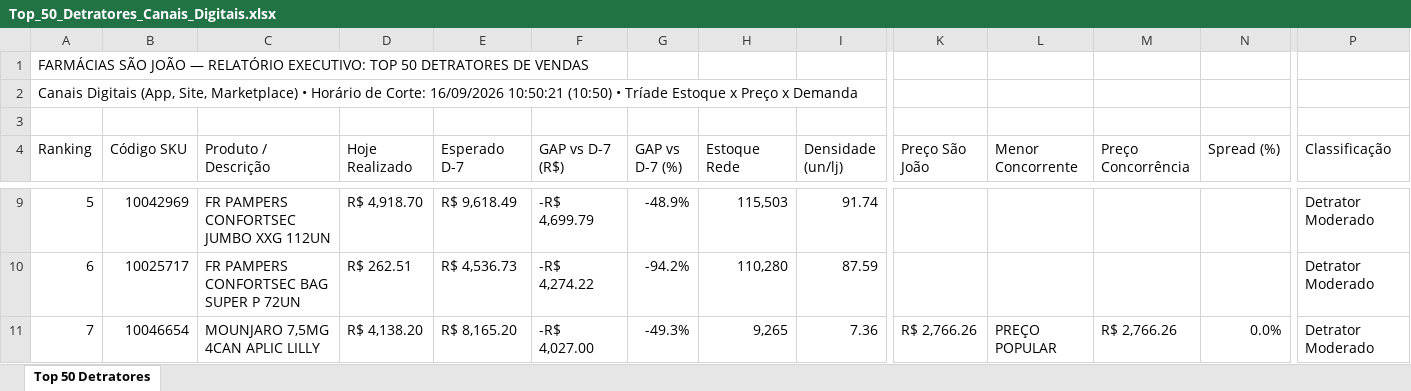
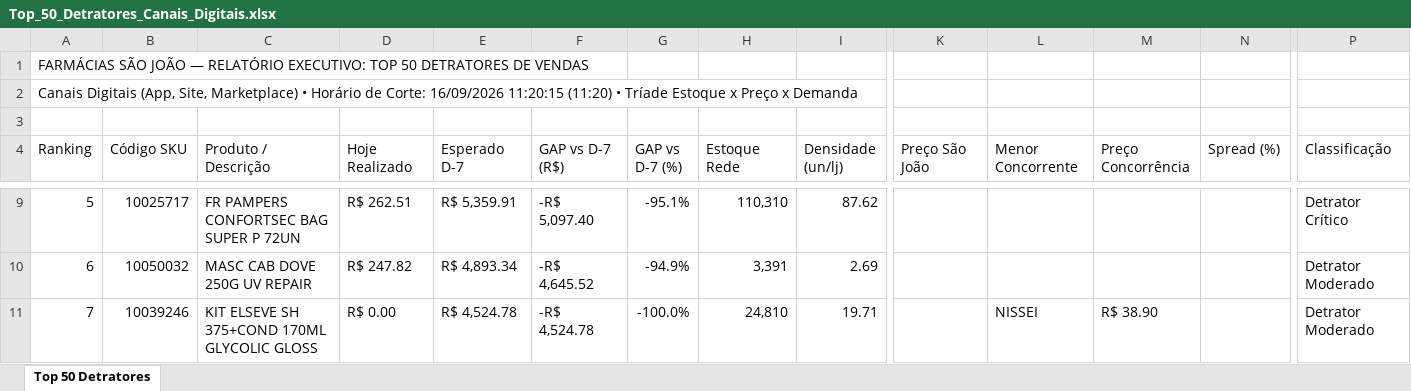
Before and after one commit to lukasg64-png/monitor-canais-digitais, an Excel workbook: data/Top_50_Detratores_Canais_Digitais.xlsx, sheet Top 50 Detratores, drawn as a sheet; only a part is shown, gaps mark what is left out; values as stored, in another font and other column widths than the file's, no cell formats; the diff covers the shown part only; the diff names each change by its address in the sheet, - before the commit and + after, or states it on an @@ line.

Commit message:
Auto-sync Qlik Sense Intraday (16/09/2026 12:20) [Corte: 16/09/2026 11:20:15]

```diff
--- a/data/Top_50_Detratores_Canais_Digitais.xlsx (sheet Top 50 Detratores)
+++ b/data/Top_50_Detratores_Canais_Digitais.xlsx (sheet Top 50 Detratores)
-A2 (Ranking): …Corte: 16/09/2026 10:50:21 (10:50) • Tríade…
+A2 (Ranking): …Corte: 16/09/2026 11:20:15 (11:20) • Tríade…
-B9 (Código SKU): 10042969
+B9 (Código SKU): 10025717
-C9 (Produto / Descrição): FR PAMPERS CONFORTSEC JUMBO XXG 112UN
+C9 (Produto / Descrição): FR PAMPERS CONFORTSEC BAG SUPER P 72UN
-D9 (Hoje Realizado): R$ 4,918.70
+D9 (Hoje Realizado): R$ 262.51
-E9 (Esperado D-7): R$ 9,618.49
+E9 (Esperado D-7): R$ 5,359.91
-F9 (GAP vs D-7 (R$)): -R$ 4,699.79
+F9 (GAP vs D-7 (R$)): -R$ 5,097.40
-G9 (GAP vs D-7 (%)): -48.9%
+G9 (GAP vs D-7 (%)): -95.1%
-H9 (Estoque Rede): 115,503
+H9 (Estoque Rede): 110,310
-I9 (Densidade (un/lj)): 91.74
+I9 (Densidade (un/lj)): 87.62
-P9 (Classificação): Detrator Moderado
+P9 (Classificação): Detrator Crítico
-B10 (Código SKU): 10025717
+B10 (Código SKU): 10050032
-C10 (Produto / Descrição): FR PAMPERS CONFORTSEC BAG SUPER P 72UN
+C10 (Produto / Descrição): MASC CAB DOVE 250G UV REPAIR
-D10 (Hoje Realizado): R$ 262.51
+D10 (Hoje Realizado): R$ 247.82
-E10 (Esperado D-7): R$ 4,536.73
+E10 (Esperado D-7): R$ 4,893.34
-F10 (GAP vs D-7 (R$)): -R$ 4,274.22
+F10 (GAP vs D-7 (R$)): -R$ 4,645.52
-G10 (GAP vs D-7 (%)): -94.2%
+G10 (GAP vs D-7 (%)): -94.9%
-H10 (Estoque Rede): 110,280
+H10 (Estoque Rede): 3,391
-I10 (Densidade (un/lj)): 87.59
+I10 (Densidade (un/lj)): 2.69
-B11 (Código SKU): 10046654
+B11 (Código SKU): 10039246
-C11 (Produto / Descrição): MOUNJARO 7,5MG 4CAN APLIC LILLY
+C11 (Produto / Descrição): KIT ELSEVE SH 375+COND 170ML GLYCOLIC GLOSS
-D11 (Hoje Realizado): R$ 4,138.20
+D11 (Hoje Realizado): R$ 0.00
-E11 (Esperado D-7): R$ 8,165.20
+E11 (Esperado D-7): R$ 4,524.78
-F11 (GAP vs D-7 (R$)): -R$ 4,027.00
+F11 (GAP vs D-7 (R$)): -R$ 4,524.78
-G11 (GAP vs D-7 (%)): -49.3%
+G11 (GAP vs D-7 (%)): -100.0%
-H11 (Estoque Rede): 9,265
+H11 (Estoque Rede): 24,810
-I11 (Densidade (un/lj)): 7.36
+I11 (Densidade (un/lj)): 19.71
-K11 (Preço São João): R$ 2,766.26
+K11 (Preço São João): (empty)
-L11 (Menor Concorrente): PREÇO POPULAR
+L11 (Menor Concorrente): NISSEI
-M11 (Preço Concorrência): R$ 2,766.26
+M11 (Preço Concorrência): R$ 38.90
-N11 (Spread (%)): 0.0%
+N11 (Spread (%)): (empty)
```
Also changed, not shown: 513 edited cells elsewhere in this sheet, cell formats, 7 other files.
